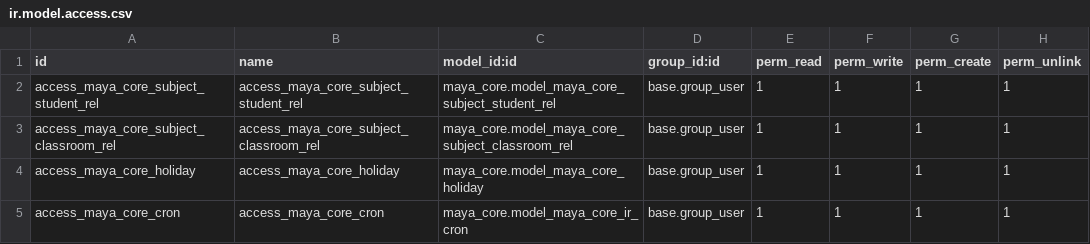
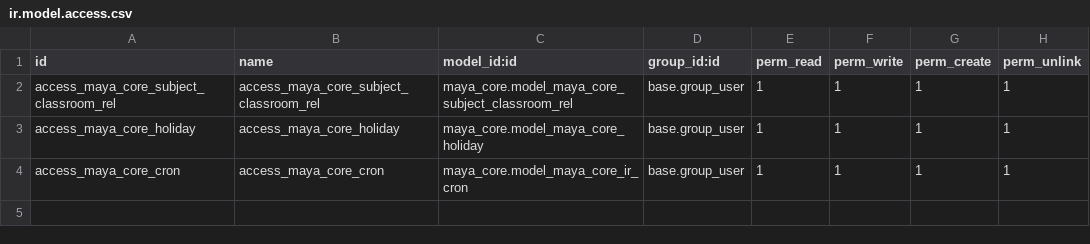
Before and after one commit to CEED-Informatica/maya_core, a CSV file: security/ir.model.access.csv, drawn as a sheet.

Commit message:
fix: un usuario base podía editar/eliminar relaciones entre estudiantes y cursos o módulos

```diff
--- a/security/ir.model.access.csv
+++ b/security/ir.model.access.csv
@@ -1,3 +1,2 @@
 id,name,model_id:id,group_id:id,perm_read,perm_write,perm_create,perm_unlink
-access_maya_core_subject_student_rel,access_maya_core_subject_student_rel,maya_core.model_maya_core_subject_student_rel,base.group_user,1,1,1,1
 access_maya_core_subject_classroom_rel,access_maya_core_subject_classroom_rel,maya_core.model_maya_core_subject_classroom_rel,base.group_user,1,1,1,1
```
Also changed, not shown: 1 other file.
